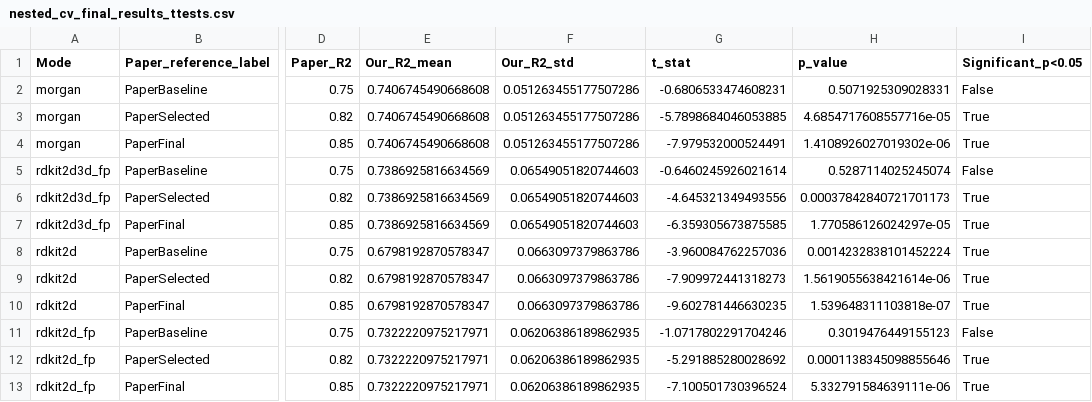
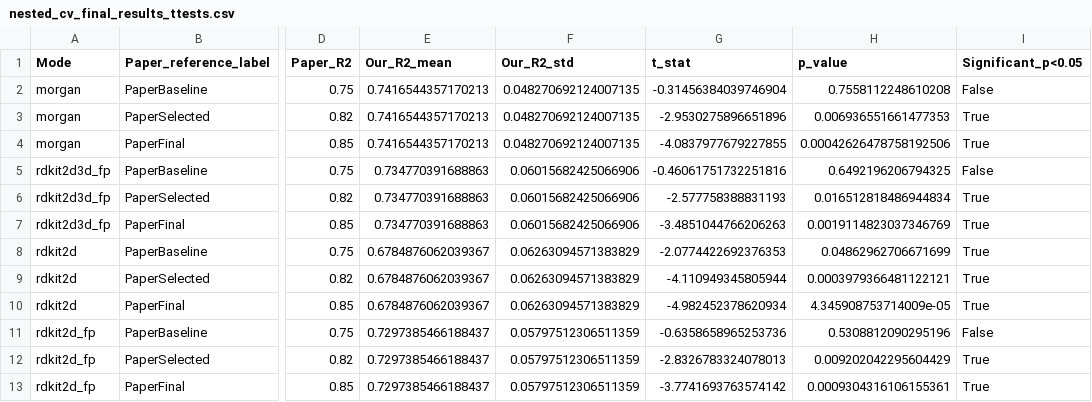
Before and after one commit to aavzpy2023/analysispaperKarimova2025, a CSV file: results/nested_cv_final_results_ttests.csv, drawn as a sheet; only a part is shown, gaps mark what is left out; the diff names each change by its address in the sheet, - before the commit and + after, or states it on an @@ line.

```diff
--- a/results/nested_cv_final_results_ttests.csv
+++ b/results/nested_cv_final_results_ttests.csv
-E2:E4 (Our_R2_mean): 0.7406745490668608
+E2:E4 (Our_R2_mean): 0.7416544357170213
-F2:F4 (Our_R2_std): 0.051263455177507286
+F2:F4 (Our_R2_std): 0.048270692124007135
-G2 (t_stat): -0.6806533474608231
+G2 (t_stat): -0.31456384039746904
-H2 (p_value): 0.5071925309028331
+H2 (p_value): 0.7558112248610208
-G3 (t_stat): -5.7898684046053885
+G3 (t_stat): -2.9530275896651896
-H3 (p_value): 4.6854717608557716e-05
+H3 (p_value): 0.006936551661477353
-G4 (t_stat): -7.979532000524491
+G4 (t_stat): -4.0837977679227855
-H4 (p_value): 1.4108926027019302e-06
+H4 (p_value): 0.00042626478758192506
-E5:E7 (Our_R2_mean): 0.7386925816634569
+E5:E7 (Our_R2_mean): 0.734770391688863
-F5:F7 (Our_R2_std): 0.06549051820744603
+F5:F7 (Our_R2_std): 0.06015682425066906
-G5 (t_stat): -0.6460245926021614
+G5 (t_stat): -0.46061751732251816
-H5 (p_value): 0.5287114025245074
+H5 (p_value): 0.6492196206794325
-G6 (t_stat): -4.645321349493556
+G6 (t_stat): -2.577758388831193
-H6 (p_value): 0.00037842840721701173
+H6 (p_value): 0.016512818486944834
-G7 (t_stat): -6.359305673875585
+G7 (t_stat): -3.4851044766206263
-H7 (p_value): 1.770586126024297e-05
+H7 (p_value): 0.0019114823037346769
-E8:E10 (Our_R2_mean): 0.6798192870578347
+E8:E10 (Our_R2_mean): 0.6784876062039367
-F8:F10 (Our_R2_std): 0.0663097379863786
+F8:F10 (Our_R2_std): 0.06263094571383829
-G8 (t_stat): -3.960084762257036
+G8 (t_stat): -2.0774422692376353
-H8 (p_value): 0.0014232838101452224
+H8 (p_value): 0.04862962706671699
-G9 (t_stat): -7.909972441318273
+G9 (t_stat): -4.110949345805944
-H9 (p_value): 1.5619055638421614e-06
+H9 (p_value): 0.0003979366481122121
-G10 (t_stat): -9.602781446630235
+G10 (t_stat): -4.982452378620934
-H10 (p_value): 1.539648311103818e-07
+H10 (p_value): 4.345908753714009e-05
-E11:E13 (Our_R2_mean): 0.7322220975217971
+E11:E13 (Our_R2_mean): 0.7297385466188437
-F11:F13 (Our_R2_std): 0.06206386189862935
+F11:F13 (Our_R2_std): 0.05797512306511359
-G11 (t_stat): -1.0717802291704246
+G11 (t_stat): -0.6358658965253736
-H11 (p_value): 0.3019476449155123
+H11 (p_value): 0.5308812090295196
-G12 (t_stat): -5.291885280028692
+G12 (t_stat): -2.8326783324078013
-H12 (p_value): 0.0001138345098855646
+H12 (p_value): 0.009202042295604429
-G13 (t_stat): -7.100501730396524
+G13 (t_stat): -3.7741693763574142
-H13 (p_value): 5.332791584639111e-06
+H13 (p_value): 0.0009304316106155361
```
Also changed, not shown: results/ADMET_CANDIDATES_For_Docking.csv, results/nested_cv_checkpoint.csv, 11 other files.
